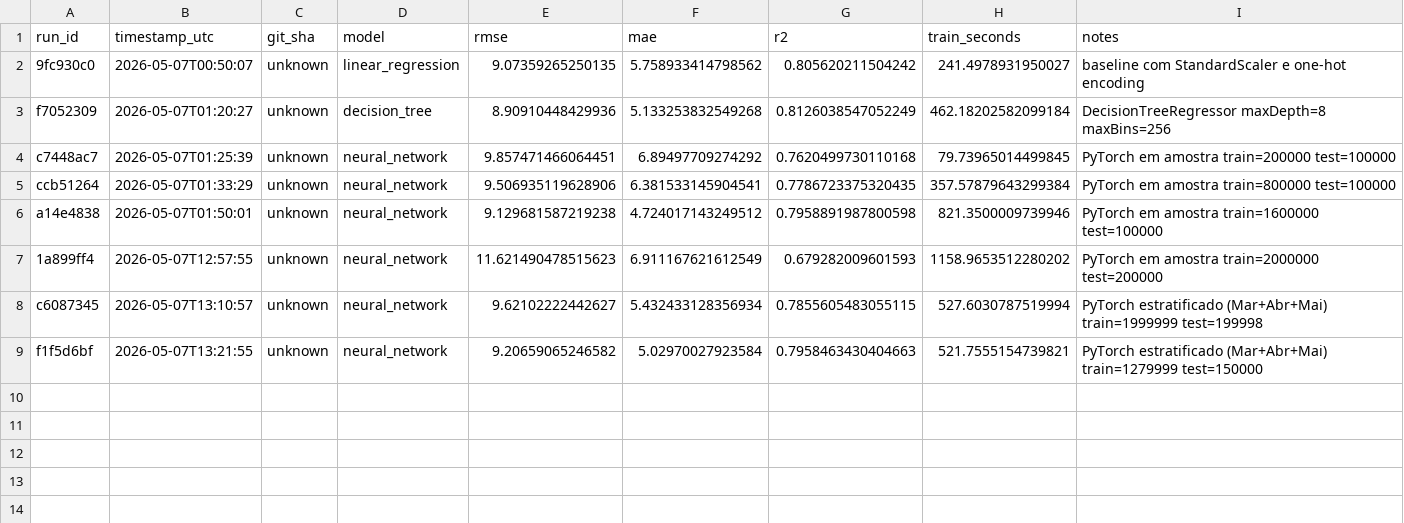
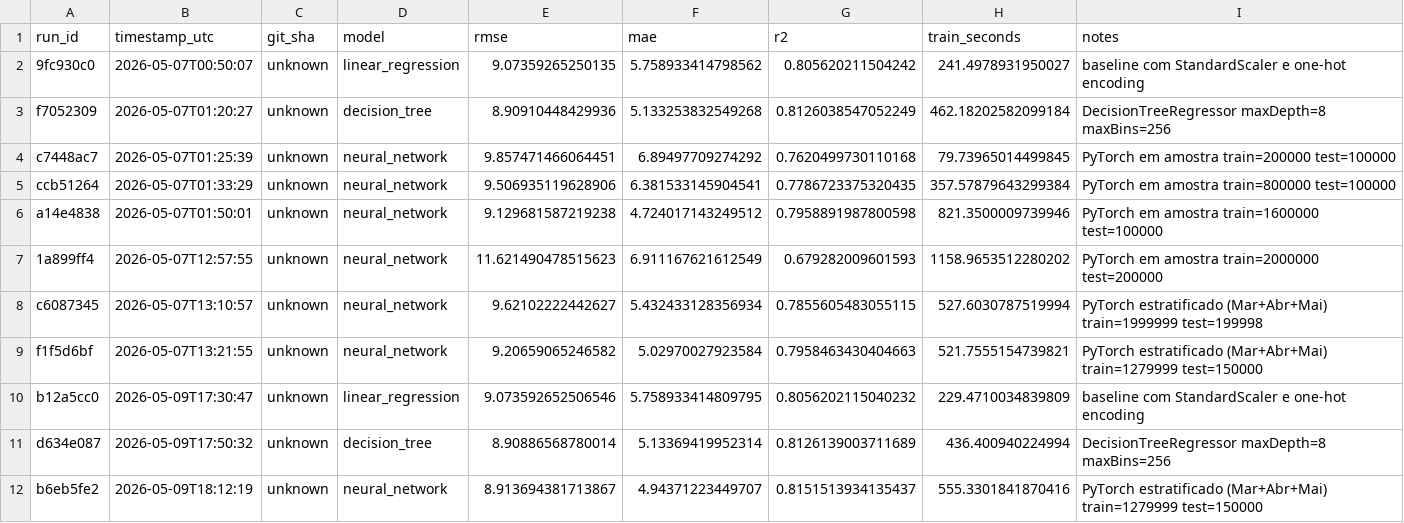
Before and after one commit to waizbart/nyc-rideshare-fare-prediction, a CSV file: results/model_comparison.csv, drawn as a sheet; the diff names each change by its address in the sheet, - before the commit and + after, or states it on an @@ line.

```diff
--- a/results/model_comparison.csv
+++ b/results/model_comparison.csv
+row 10: b12a5cc0 | 2026-05-09T17:30:47 | unknown | linear_regression | 9.073592652506546 | 5.758933414809795 | 0.8056202115040232 | 229.4710034839809 | baseline com StandardScaler e one-hot encoding
+row 11: d634e087 | 2026-05-09T17:50:32 | unknown | decision_tree | 8.90886568780014 | 5.13369419952314 | 0.8126139003711689 | 436.400940224994 | DecisionTreeRegressor maxDepth=8 maxBins=256
+row 12: b6eb5fe2 | 2026-05-09T18:12:19 | unknown | neural_network | 8.913694381713867 | 4.94371223449707 | 0.8151513934135437 | 555.3301841870416 | PyTorch estratificado (Mar+Abr+Mai) train=1279999 test=150000
```
Also changed, not shown: 9 other files.
